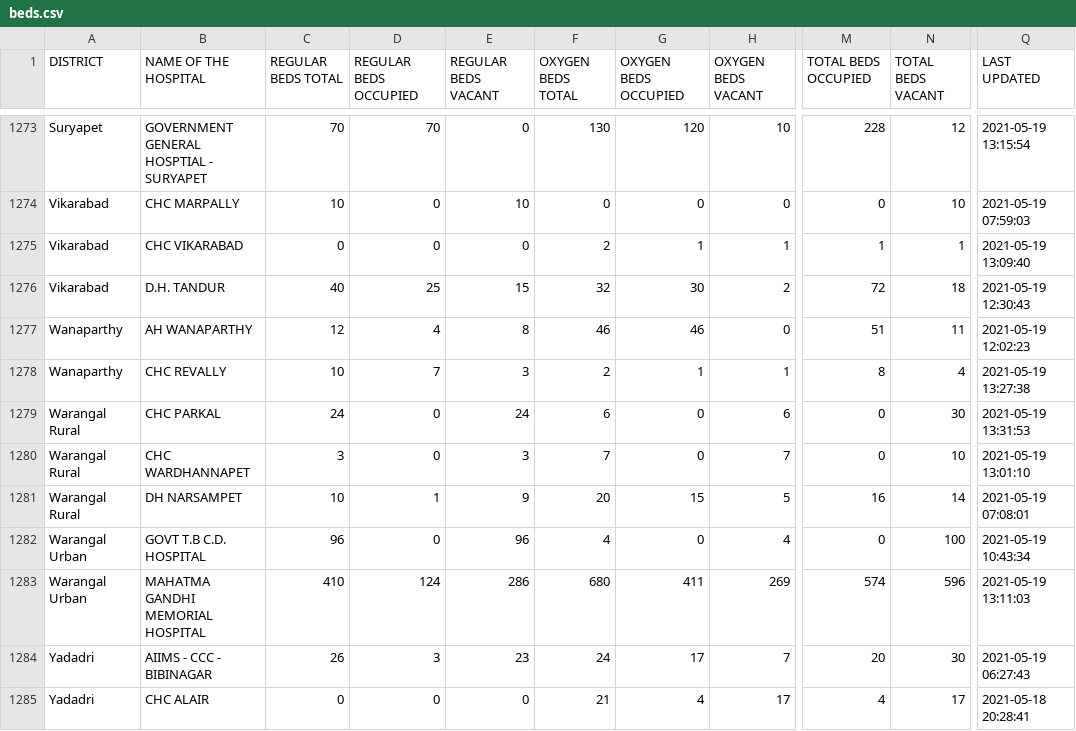
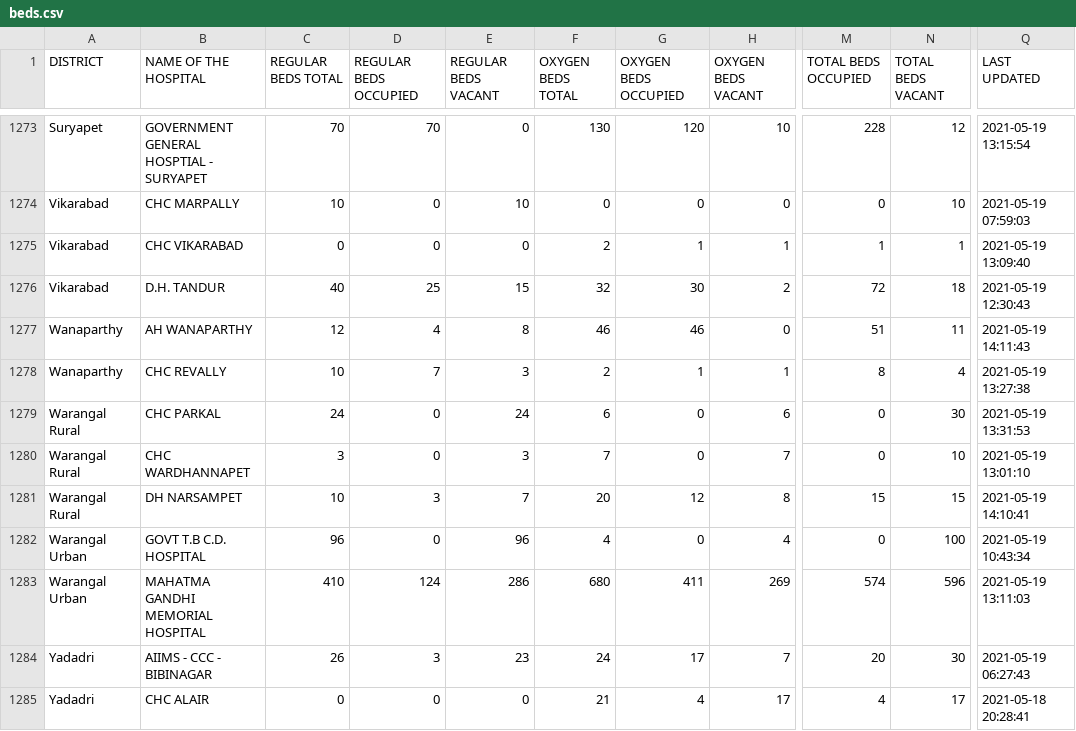
Before and after one commit to covid-telangana/covid-telangana.github.io, a CSV file: data/beds.csv, drawn as a sheet; only a part is shown, gaps mark what is left out; the diff covers the shown part only; the diff names each change by its address in the sheet, - before the commit and + after, or states it on an @@ line.

```diff
--- a/data/beds.csv
+++ b/data/beds.csv
-Q1277 (LAST UPDATED): 2021-05-19 12:02:23
+Q1277 (LAST UPDATED): 2021-05-19 14:11:43
-D1281 (REGULAR BEDS OCCUPIED): 1
+D1281 (REGULAR BEDS OCCUPIED): 3
-E1281 (REGULAR BEDS VACANT): 9
+E1281 (REGULAR BEDS VACANT): 7
-G1281 (OXYGEN BEDS OCCUPIED): 15
+G1281 (OXYGEN BEDS OCCUPIED): 12
-H1281 (OXYGEN BEDS VACANT): 5
+H1281 (OXYGEN BEDS VACANT): 8
-M1281 (TOTAL BEDS OCCUPIED): 16
+M1281 (TOTAL BEDS OCCUPIED): 15
-N1281 (TOTAL BEDS VACANT): 14
+N1281 (TOTAL BEDS VACANT): 15
-Q1281 (LAST UPDATED): 2021-05-19 07:08:01
+Q1281 (LAST UPDATED): 2021-05-19 14:10:41
```
Also changed, not shown: 191 edited cells elsewhere in this file.
